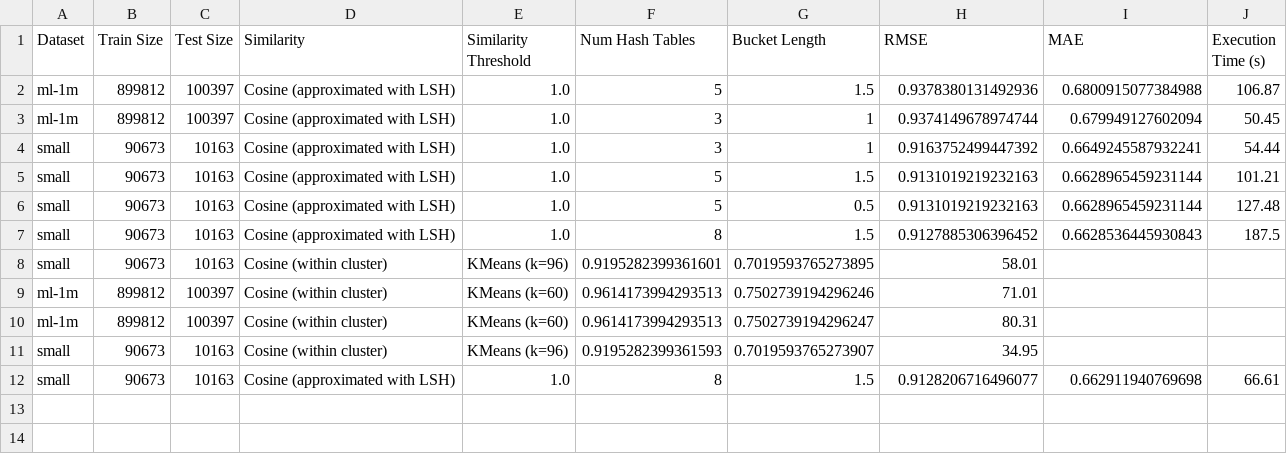
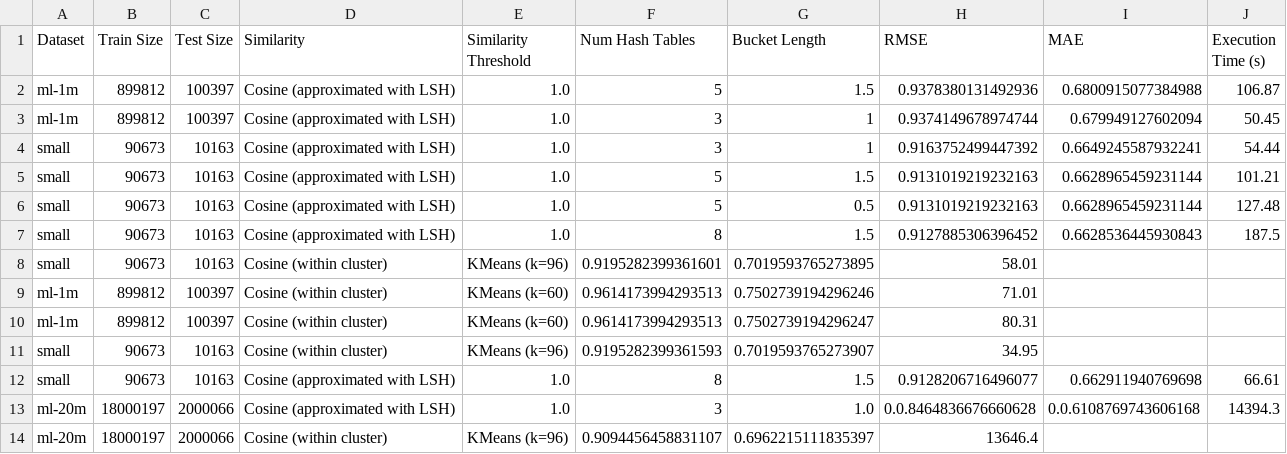
Before and after one commit to cristiano-nicolau/collaborative_filtering-recommender-system, a CSV file: output/item_item_cf_summary.csv, drawn as a sheet; the diff names each change by its address in the sheet, - before the commit and + after, or states it on an @@ line.

Commit message:
Add results for ml-20m dataset with LSH and KMeans similarity calculations

```diff
--- a/output/item_item_cf_summary.csv
+++ b/output/item_item_cf_summary.csv
+row 13: ml-20m | 18000197 | 2000066 | Cosine (approximated with LSH) | 1.0 | 3 | 1.0 | 0.0.8464836676660628 | 0.0.6108769743606168 | 14394.3
+row 14: ml-20m | 18000197 | 2000066 | Cosine (within cluster) | KMeans (k=96) | 0.9094456458831107 | 0.6962215111835397 | 13646.4
```
